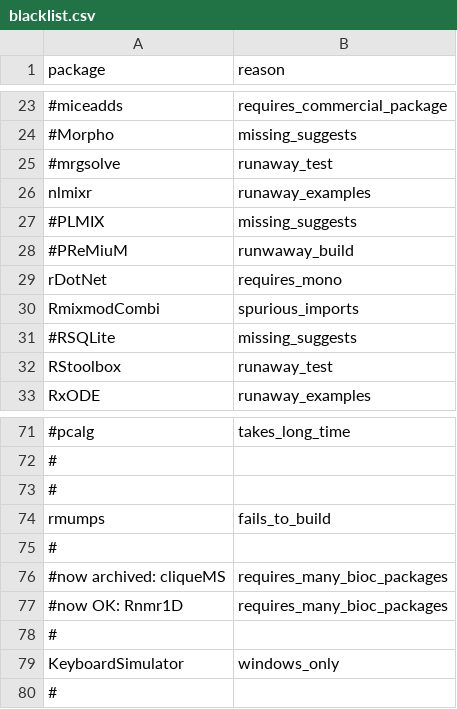
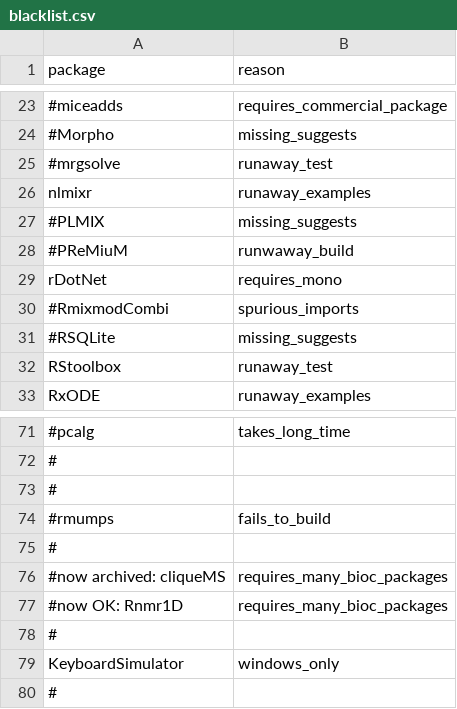
Before and after one commit to RcppCore/rcpp-logs, a CSV file: data/blacklist.csv, drawn as a sheet; only a part is shown, gaps mark what is left out; the diff names each change by its address in the sheet, - before the commit and + after, or states it on an @@ line.

Commit message:
readmit rmumps

```diff
--- a/data/blacklist.csv
+++ b/data/blacklist.csv
-A30 (package): RmixmodCombi
+A30 (package): #RmixmodCombi
-A74 (package): rmumps
+A74 (package): #rmumps
```
